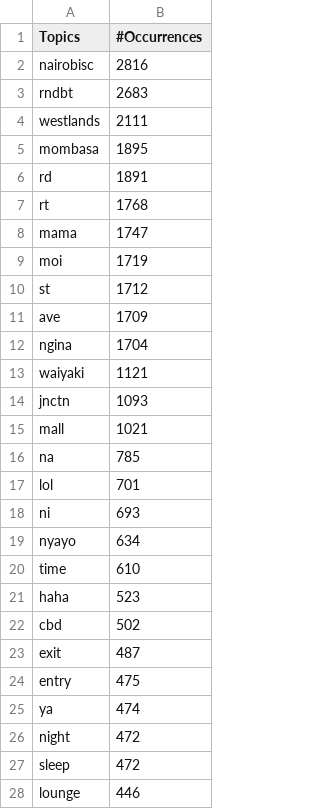
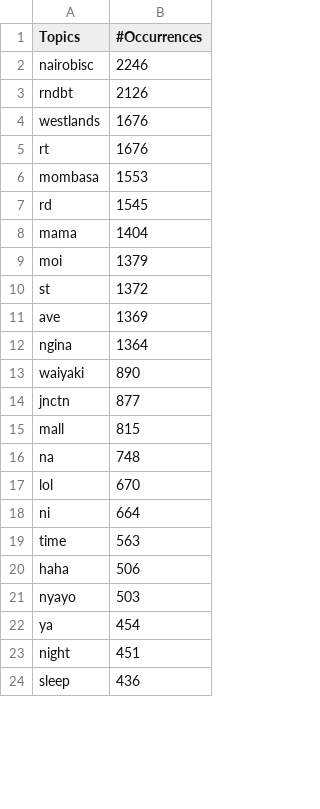
Before and after one commit to FAB4D/csm-project, a CSV file: topics/topics_by_evening.csv, drawn as a sheet; only a part is shown; the diff covers the shown part only.

```diff
--- a/topics/topics_by_evening.csv
+++ b/topics/topics_by_evening.csv
@@ -1,28 +1,24 @@
 Topics,#Occurrences
-nairobisc,2816
-rndbt,2683
-westlands,2111
-mombasa,1895
-rd,1891
-rt,1768
-mama,1747
-moi,1719
-st,1712
-ave,1709
-ngina,1704
-waiyaki,1121
-jnctn,1093
-mall,1021
-na,785
-lol,701
-ni,693
-nyayo,634
-time,610
-haha,523
-cbd,502
-exit,487
-entry,475
-ya,474
-night,472
-sleep,472
-lounge,446
+nairobisc,2246
+rndbt,2126
+westlands,1676
+rt,1676
+mombasa,1553
+rd,1545
+mama,1404
+moi,1379
+st,1372
+ave,1369
+ngina,1364
+waiyaki,890
+jnctn,877
+mall,815
+na,748
+lol,670
+ni,664
+time,563
+haha,506
+nyayo,503
+ya,454
+night,451
+sleep,436
```
Also changed, not shown: 4 added rows and 2 edited cells elsewhere in this file, topics/topics_by_morning.csv, topics/topics_by_night.csv, 3 other files.
